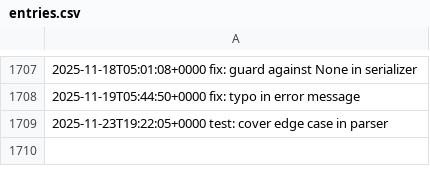
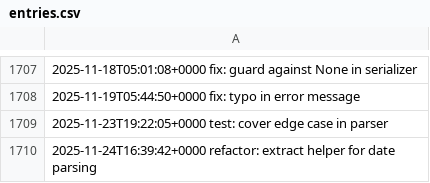
Before and after one commit to LostSFG/ts, a CSV file: data/entries.csv, drawn as a sheet; only a part is shown, gaps mark what is left out; the diff names each change by its address in the sheet, - before the commit and + after, or states it on an @@ line.

Commit message:
refactor: extract helper for date parsing

```diff
--- a/data/entries.csv
+++ b/data/entries.csv
+row 1710: 2025-11-24T16:39:42+0000 refactor: extract helper for date parsing
```
